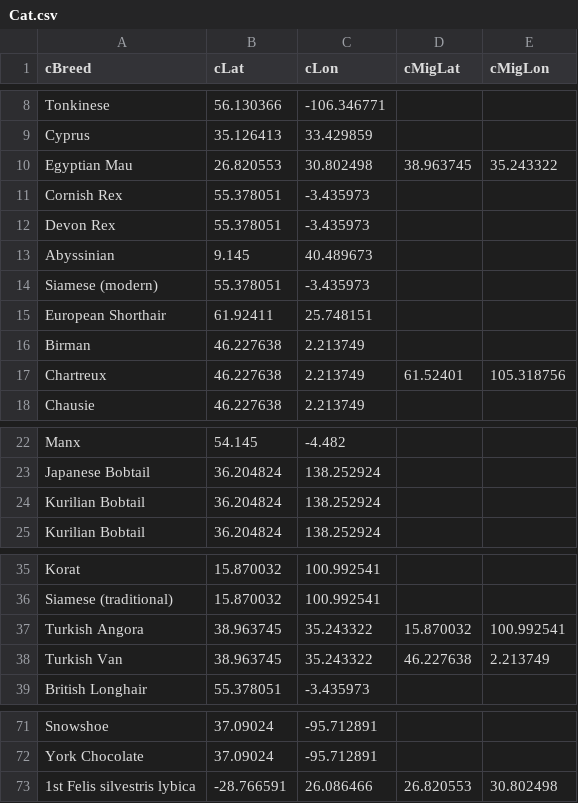
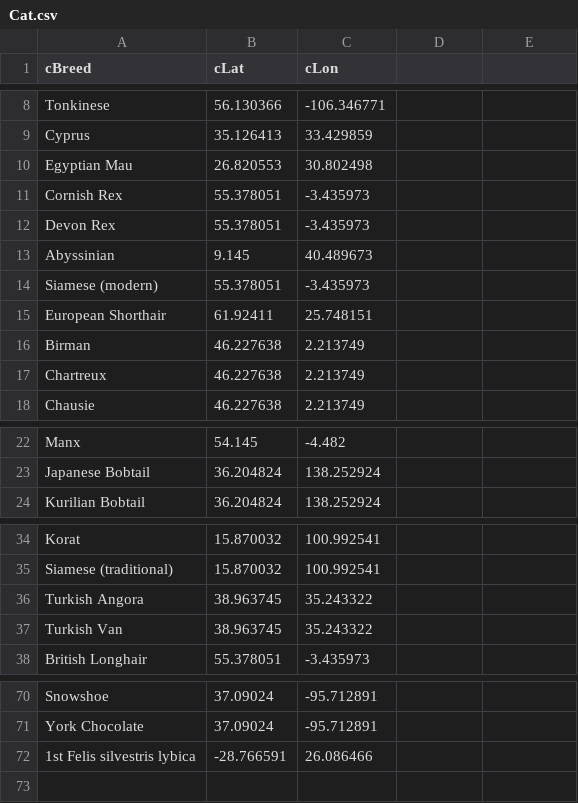
Before and after one commit to MaryAshby/CSC160FINALPROJECT, a CSV file: Cat.csv, drawn as a sheet; only a part is shown, gaps mark what is left out; removed rows and columns are numbered as before the commit, all else as after; the diff names each change by its address in the sheet, - before the commit and + after, or states it on an @@ line.

Commit message:
Final Clean up

```diff
--- a/Cat.csv
+++ b/Cat.csv
-D1: cMigLat
+D1: (empty)
-E1: cMigLon
+E1: (empty)
-D10: 38.963745
+D10: (empty)
-E10: 35.243322
+E10: (empty)
-D17: 61.52401
+D17: (empty)
-E17: 105.318756
+E17: (empty)
-row 24: Kurilian Bobtail | 36.204824 | 138.252924
-D36: 15.870032
+D36: (empty)
-E36: 100.992541
+E36: (empty)
-D37: 46.227638
+D37: (empty)
-E37: 2.213749
+E37: (empty)
-D72: 26.820553
+D72: (empty)
-E72: 30.802498
+E72: (empty)
```
